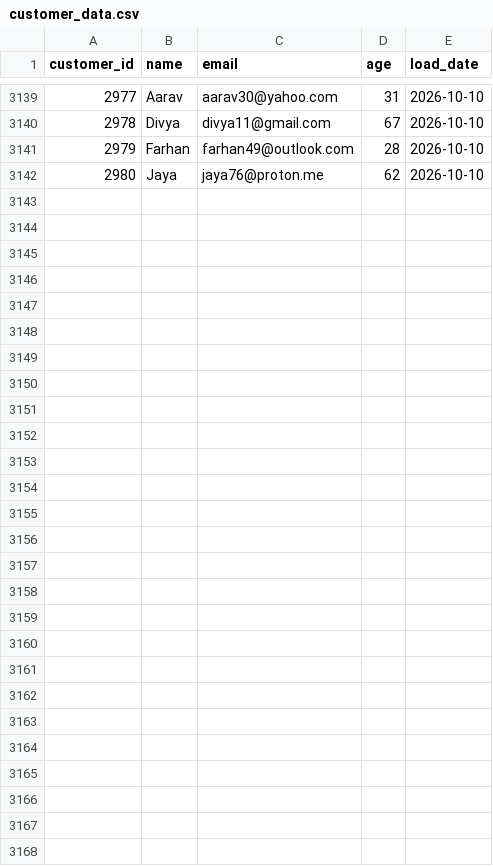
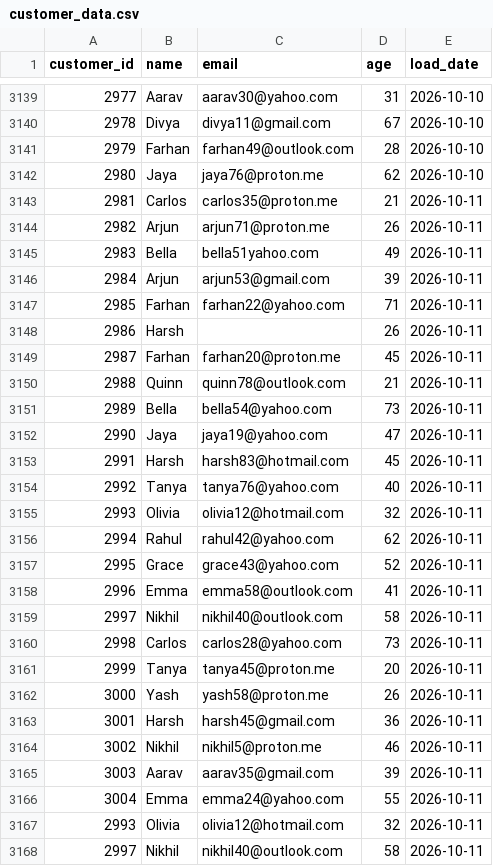
Before and after one commit to darshandharu/data-quality-monitoring-dashboard, a CSV file: raw_data/customer_data.csv, drawn as a sheet; only a part is shown, gaps mark what is left out.

```diff
--- a/raw_data/customer_data.csv
+++ b/raw_data/customer_data.csv
@@ -3142 +3142,27 @@ customer_id,name,email,age,load_date
 2980,Jaya,jaya76@proton.me,62,2026-10-10
+2981,Carlos,carlos35@proton.me,21,2026-10-11
+2982,Arjun,arjun71@proton.me,26,2026-10-11
+2983,Bella,bella51yahoo.com,49,2026-10-11
+2984,Arjun,arjun53@gmail.com,39,2026-10-11
+2985,Farhan,farhan22@yahoo.com,71,2026-10-11
+2986,Harsh,,26,2026-10-11
+2987,Farhan,farhan20@proton.me,45,2026-10-11
+2988,Quinn,quinn78@outlook.com,21,2026-10-11
+2989,Bella,bella54@yahoo.com,73,2026-10-11
+2990,Jaya,jaya19@yahoo.com,47,2026-10-11
+2991,Harsh,harsh83@hotmail.com,45,2026-10-11
+2992,Tanya,tanya76@yahoo.com,40,2026-10-11
+2993,Olivia,olivia12@hotmail.com,32,2026-10-11
+2994,Rahul,rahul42@yahoo.com,62,2026-10-11
+2995,Grace,grace43@yahoo.com,52,2026-10-11
+2996,Emma,emma58@outlook.com,41,2026-10-11
+2997,Nikhil,nikhil40@outlook.com,58,2026-10-11
+2998,Carlos,carlos28@yahoo.com,73,2026-10-11
+2999,Tanya,tanya45@proton.me,20,2026-10-11
+3000,Yash,yash58@proton.me,26,2026-10-11
+3001,Harsh,harsh45@gmail.com,36,2026-10-11
+3002,Nikhil,nikhil5@proton.me,46,2026-10-11
+3003,Aarav,aarav35@gmail.com,39,2026-10-11
+3004,Emma,emma24@yahoo.com,55,2026-10-11
+2993,Olivia,olivia12@hotmail.com,32,2026-10-11
+2997,Nikhil,nikhil40@outlook.com,58,2026-10-11
```
Also changed, not shown: 4 other files.
